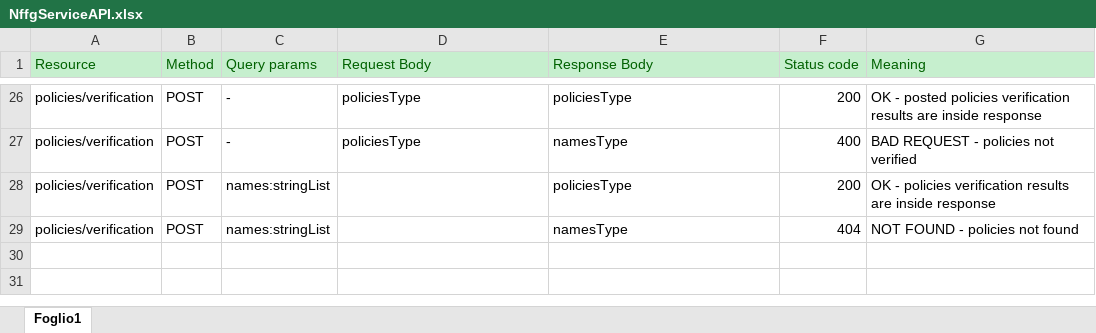
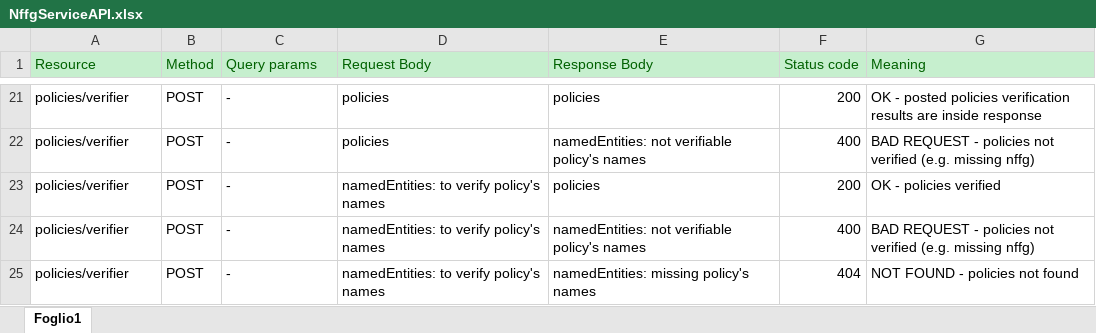
Before and after one commit to MicheledG/DP2_assignments, an Excel workbook: DP2_assignment03a/doc/NffgServiceAPI.xlsx, sheet Foglio1, drawn as a sheet; only a part is shown, gaps mark what is left out; values as stored, in another font and other column widths than the file's, no borders; removed rows and columns are numbered as before the commit, all else as after; the diff covers the shown part only; the diff names each change by its address in the sheet, - before the commit and + after, or states it on an @@ line.

Commit message:
Working on DP2_assignment03a
Defined NffgService API and data types

```diff
--- a/DP2_assignment03a/doc/NffgServiceAPI.xlsx (sheet Foglio1)
+++ b/DP2_assignment03a/doc/NffgServiceAPI.xlsx (sheet Foglio1)
-A21:A22 (Resource): policies/verification
+A21:A22 (Resource): policies/verifier
-D21:D22 (Request Body): policiesType
+D21:D22 (Request Body): policies
-E21 (Response Body): policiesType
+E21 (Response Body): policies
-E22 (Response Body): namesType
+E22 (Response Body): namedEntities: not verifiable policy's names
-G22 (Meaning): BAD REQUEST - policies not verified
+G22 (Meaning): BAD REQUEST - policies not verified (e.g. missing nffg)
-row 28: policies/verification | POST | names:stringList |  | policiesType | 200 | OK - policies verification results are inside response
+row 23: policies/verifier | POST | - | namedEntities: to verify policy's names | policies | 200 | OK - policies verified
+row 24: policies/verifier | POST | - | namedEntities: to verify policy's names | namedEntities: not verifiable policy's names | 400 | BAD REQUEST - policies not verified (e.g. missing nffg)
-A25 (Resource): policies/verification
+A25 (Resource): policies/verifier
-C25 (Query params): names:stringList
+C25 (Query params): -
-D25 (Request Body): (empty)
+D25 (Request Body): namedEntities: to verify policy's names
-E25 (Response Body): namesType
+E25 (Response Body): namedEntities: missing policy's names
```
Also changed, not shown: 3 added rows, 8 removed rows and 24 edited cells elsewhere in this sheet, 2 other files.
